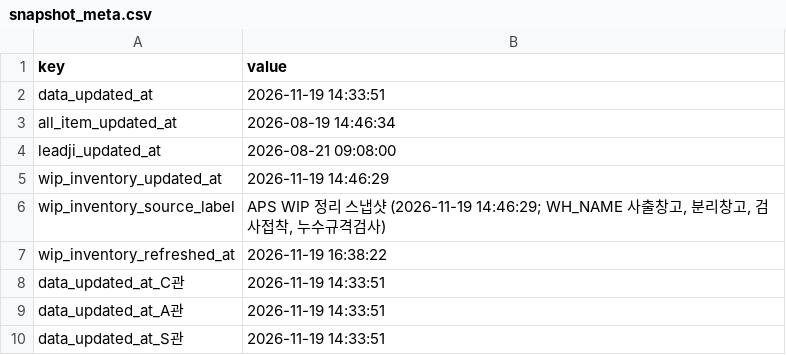
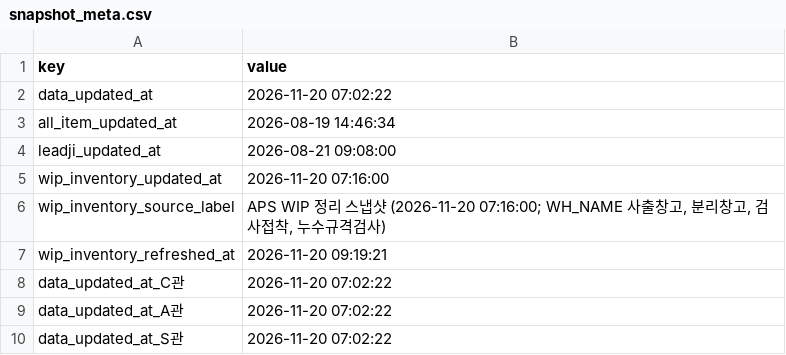
Before and after one commit to 113090ab-creator/INTEROJO, a CSV file: cloud_snapshots/snapshot_meta.csv, drawn as a sheet.

```diff
--- a/cloud_snapshots/snapshot_meta.csv
+++ b/cloud_snapshots/snapshot_meta.csv
@@ -1,10 +1,10 @@
 key,value
-data_updated_at,2026-11-19 14:33:51
+data_updated_at,2026-11-20 07:02:22
 all_item_updated_at,2026-08-19 14:46:34
 leadji_updated_at,2026-08-21 09:08:00
-wip_inventory_updated_at,2026-11-19 14:46:29
-wip_inventory_source_label,"APS WIP 정리 스냅샷 (2026-11-19 14:46:29; WH_NAME 사출창고, 분리창고, 검사접착, 누수규격검사)"
-wip_inventory_refreshed_at,2026-11-19 16:38:22
-data_updated_at_C관,2026-11-19 14:33:51
-data_updated_at_A관,2026-11-19 14:33:51
-data_updated_at_S관,2026-11-19 14:33:51
+wip_inventory_updated_at,2026-11-20 07:16:00
+wip_inventory_source_label,"APS WIP 정리 스냅샷 (2026-11-20 07:16:00; WH_NAME 사출창고, 분리창고, 검사접착, 누수규격검사)"
+wip_inventory_refreshed_at,2026-11-20 09:19:21
+data_updated_at_C관,2026-11-20 07:02:22
+data_updated_at_A관,2026-11-20 07:02:22
+data_updated_at_S관,2026-11-20 07:02:22
```
Also changed, not shown: 33 other files.
